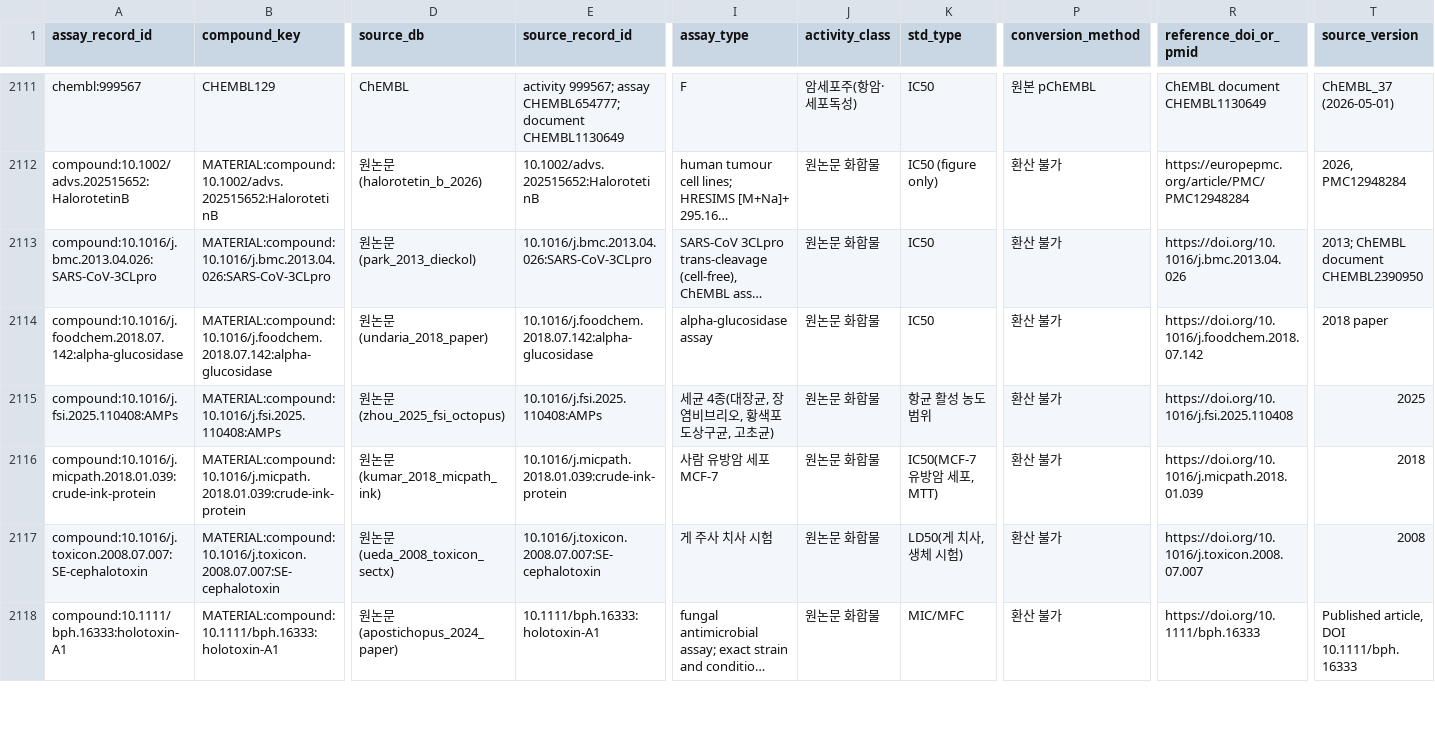
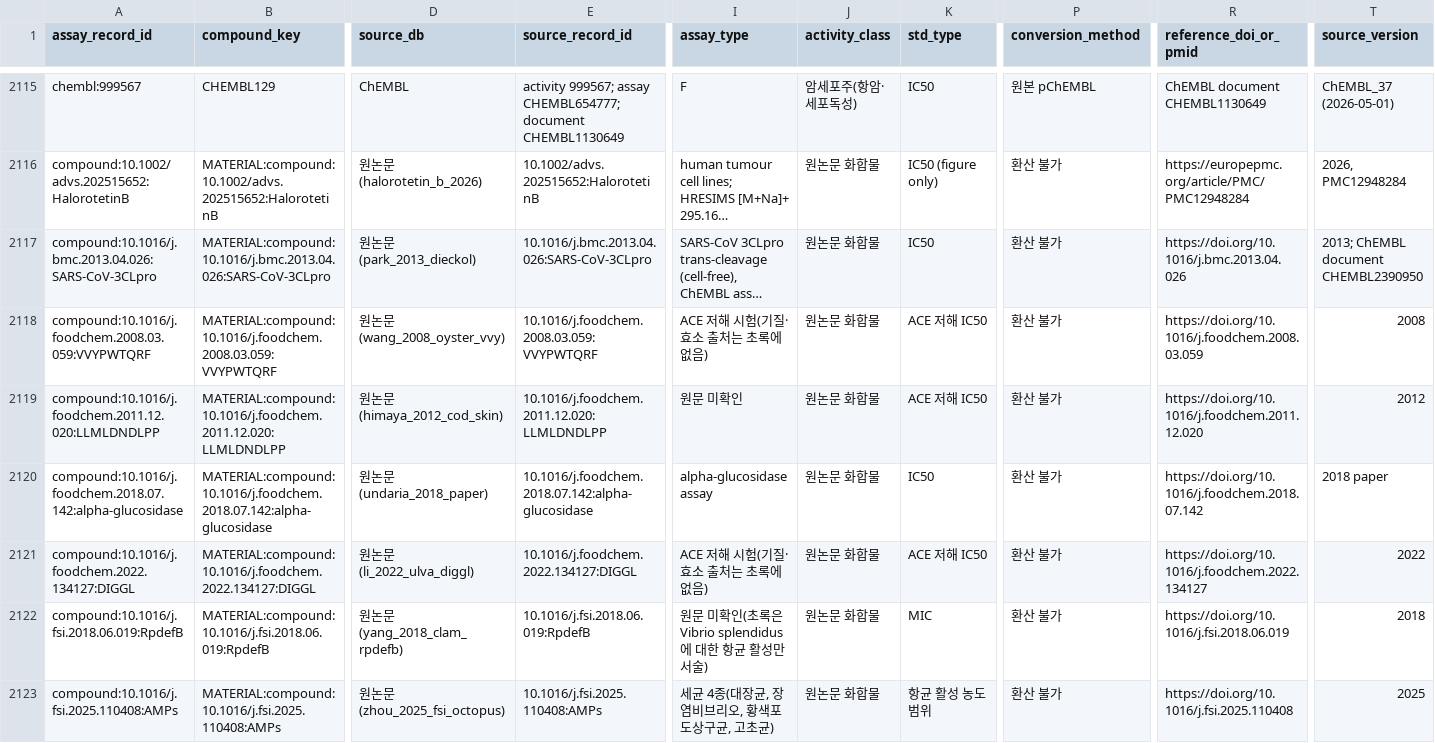
Before and after one commit to gyunghun1214/blue-bio-map, a CSV file: research/lineage/verified-4.14/bioassay_record.csv, drawn as a sheet; only a part is shown, gaps mark what is left out; the shorter side is filled out with more unchanged rows; long unchanged cells end in …; rows hold the shown columns only; the diff covers the shown part only; the diff names each change by its address in the sheet, - before the commit and + after, or states it on an @@ line.

```diff
--- a/research/lineage/verified-4.14/bioassay_record.csv
+++ b/research/lineage/verified-4.14/bioassay_record.csv
+row 2118: compound:10.1016/j.foodchem.2008.03.059:VVYPWTQRF | MATERIAL:compound:10.1016/j.foodchem.2008.03.059:VVYPWTQRF | 원논문 (wang_2008_oyster_vvy) | 10.1016/j.foodchem.2008.03.059:VVYPWTQRF | ACE 저해 시험(기질·효소 출처는 초록에 없음) | 원논문 화합물 | ACE 저해 IC50 | 환산 불가 | https://doi.org/10.1016/j.foodchem.2008.03.059 | 2008
+row 2119: compound:10.1016/j.foodchem.2011.12.020:LLMLDNDLPP | MATERIAL:compound:10.1016/j.foodchem.2011.12.020:LLMLDNDLPP | 원논문 (himaya_2012_cod_skin) | 10.1016/j.foodchem.2011.12.020:LLMLDNDLPP | 원문 미확인 | 원논문 화합물 | ACE 저해 IC50 | 환산 불가 | https://doi.org/10.1016/j.foodchem.2011.12.020 | 2012
+row 2121: compound:10.1016/j.foodchem.2022.134127:DIGGL | MATERIAL:compound:10.1016/j.foodchem.2022.134127:DIGGL | 원논문 (li_2022_ulva_diggl) | 10.1016/j.foodchem.2022.134127:DIGGL | ACE 저해 시험(기질·효소 출처는 초록에 없음) | 원논문 화합물 | ACE 저해 IC50 | 환산 불가 | https://doi.org/10.1016/j.foodchem.2022.134127 | 2022
+row 2122: compound:10.1016/j.fsi.2018.06.019:RpdefB | MATERIAL:compound:10.1016/j.fsi.2018.06.019:RpdefB | 원논문 (yang_2018_clam_rpdefb) | 10.1016/j.fsi.2018.06.019:RpdefB | 원문 미확인(초록은 Vibrio splendidus에 대한 항균 활성만 서술) | 원논문 화합물 | MIC | 환산 불가 | https://doi.org/10.1016/j.fsi.2018.06.019 | 2018
```
Also changed, not shown: 7 added rows elsewhere in this file, research/lineage/verified-4.14/score_contribution.csv, research/lineage/verified-4.14/species_compound_link.csv, 1 other file.
